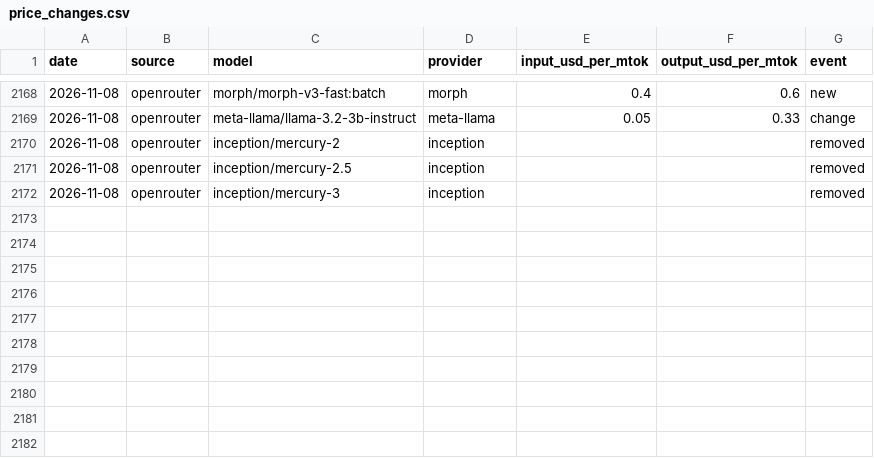
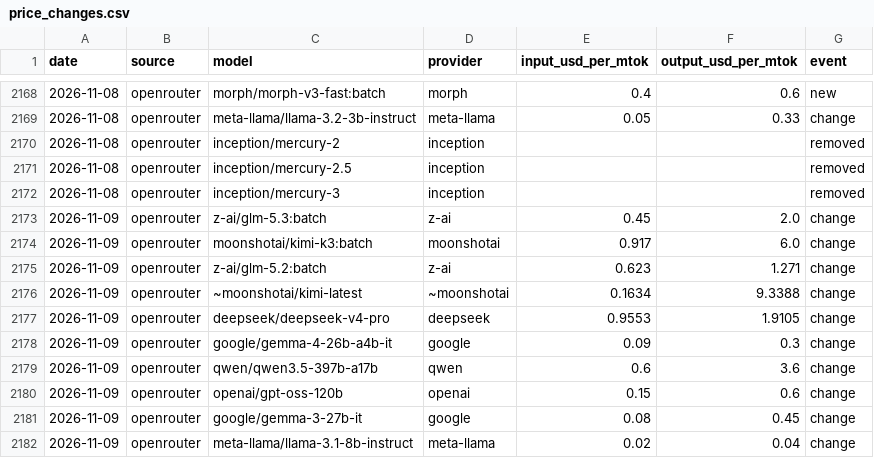
Before and after one commit to JamieCladeHo/myClaude-backup, a CSV file: docs/data/llm/price_changes.csv, drawn as a sheet; only a part is shown, gaps mark what is left out; the diff names each change by its address in the sheet, - before the commit and + after, or states it on an @@ line.

```diff
--- a/docs/data/llm/price_changes.csv
+++ b/docs/data/llm/price_changes.csv
+row 2173: 2026-11-09 | openrouter | z-ai/glm-5.3:batch | z-ai | 0.45 | 2.0 | change
+row 2174: 2026-11-09 | openrouter | moonshotai/kimi-k3:batch | moonshotai | 0.917 | 6.0 | change
+row 2175: 2026-11-09 | openrouter | z-ai/glm-5.2:batch | z-ai | 0.623 | 1.271 | change
+row 2176: 2026-11-09 | openrouter | ~moonshotai/kimi-latest | ~moonshotai | 0.1634 | 9.3388 | change
+row 2177: 2026-11-09 | openrouter | deepseek/deepseek-v4-pro | deepseek | 0.9553 | 1.9105 | change
+row 2178: 2026-11-09 | openrouter | google/gemma-4-26b-a4b-it | google | 0.09 | 0.3 | change
+row 2179: 2026-11-09 | openrouter | qwen/qwen3.5-397b-a17b | qwen | 0.6 | 3.6 | change
+row 2180: 2026-11-09 | openrouter | openai/gpt-oss-120b | openai | 0.15 | 0.6 | change
+row 2181: 2026-11-09 | openrouter | google/gemma-3-27b-it | google | 0.08 | 0.45 | change
+row 2182: 2026-11-09 | openrouter | meta-llama/llama-3.1-8b-instruct | meta-llama | 0.02 | 0.04 | change
```
Also changed, not shown: docs/data/compute/cpu_generations.csv, docs/data/compute/cpu_index.csv, 3 other files.
